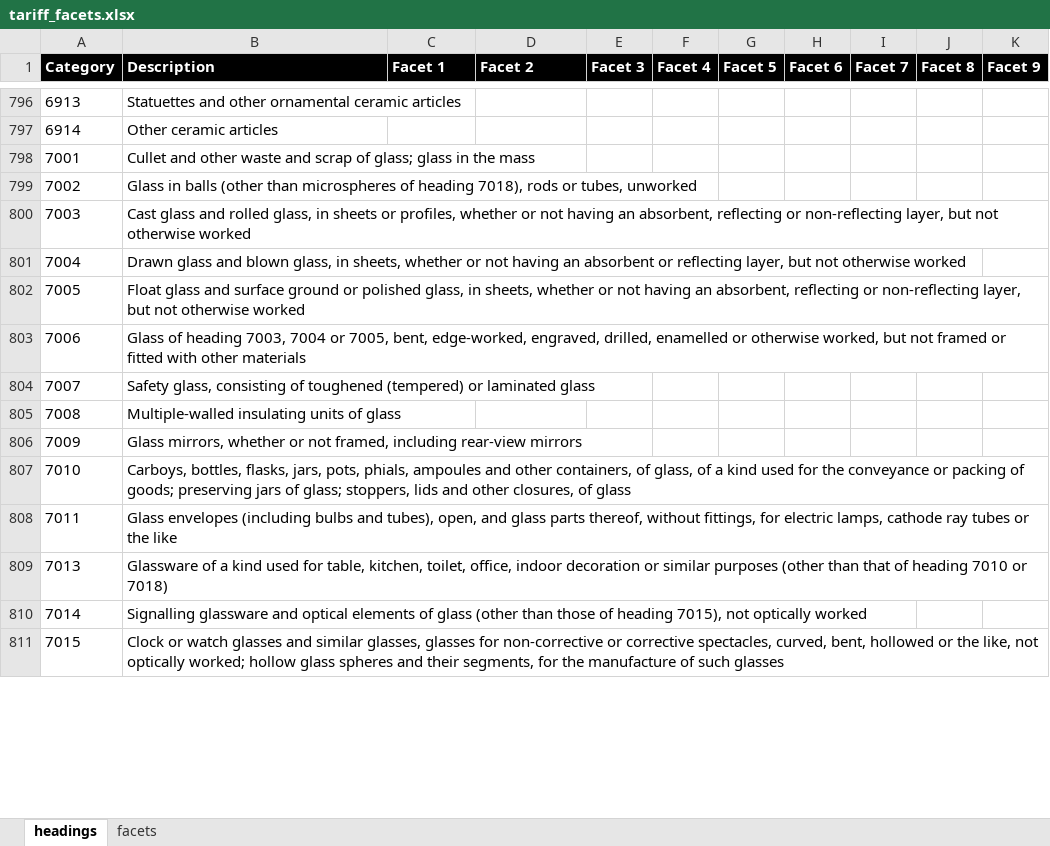
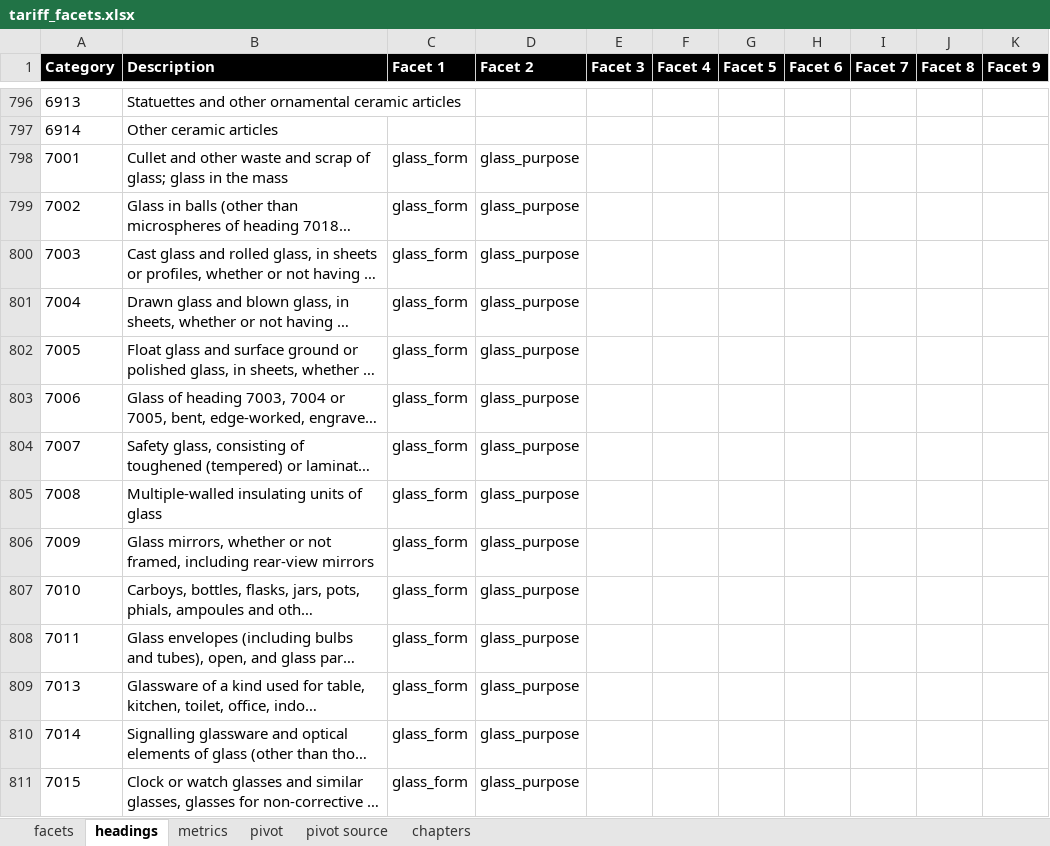
Before and after one commit to mattlavis-transform/tariff-elastic, an Excel workbook: resources/facets_source/tariff_facets.xlsx, sheet headings, drawn as a sheet; only a part is shown, gaps mark what is left out; long unchanged cells end in …; values as stored, in another font and other column widths than the file's, no borders; the diff covers the shown part only; the diff names each change by its address in the sheet, - before the commit and + after, or states it on an @@ line.

```diff
--- a/resources/facets_source/tariff_facets.xlsx (sheet headings)
+++ b/resources/facets_source/tariff_facets.xlsx (sheet headings)
+sheet tab: metrics
+sheet tab: pivot
+sheet tab: pivot source
+sheet tab: chapters
@@ sheet tab order changed: facets | headings | metrics | pivot | pivot source | chapters @@
-C798:C811 (Facet 1): (empty)
+C798:C811 (Facet 1): glass_form
-D798:D811 (Facet 2): (empty)
+D798:D811 (Facet 2): glass_purpose
```
Also changed, not shown: 446 edited cells elsewhere in this sheet, sheet facets, 30 other files.
